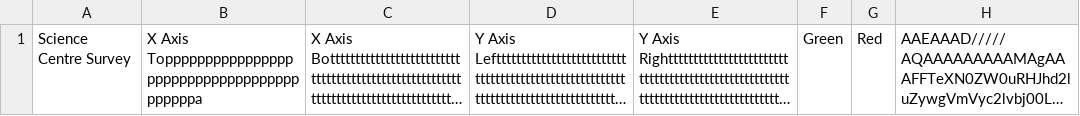
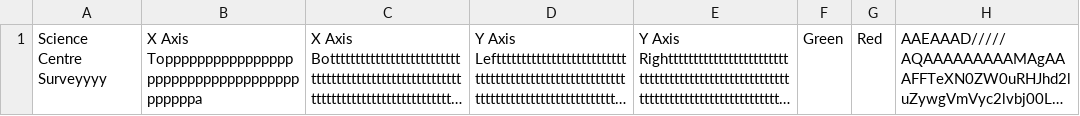
Before and after one commit to jovitaanderson/sc-survey, a CSV file: TestingWinForms/bin/Debug/admin/admin_table.csv, drawn as a sheet; only a part is shown; long unchanged cells end in …; the diff names each change by its address in the sheet, - before the commit and + after, or states it on an @@ line.

```diff
--- a/TestingWinForms/bin/Debug/admin/admin_table.csv
+++ b/TestingWinForms/bin/Debug/admin/admin_table.csv
-A1: Science Centre Survey
+A1: Science Centre Surveyyyy
```
Also changed, not shown: TestingWinForms/bin/Debug/admin/admin_advance.csv, TestingWinForms/bin/Debug/admin/admin_questions_fonts.csv, 6 other files.
